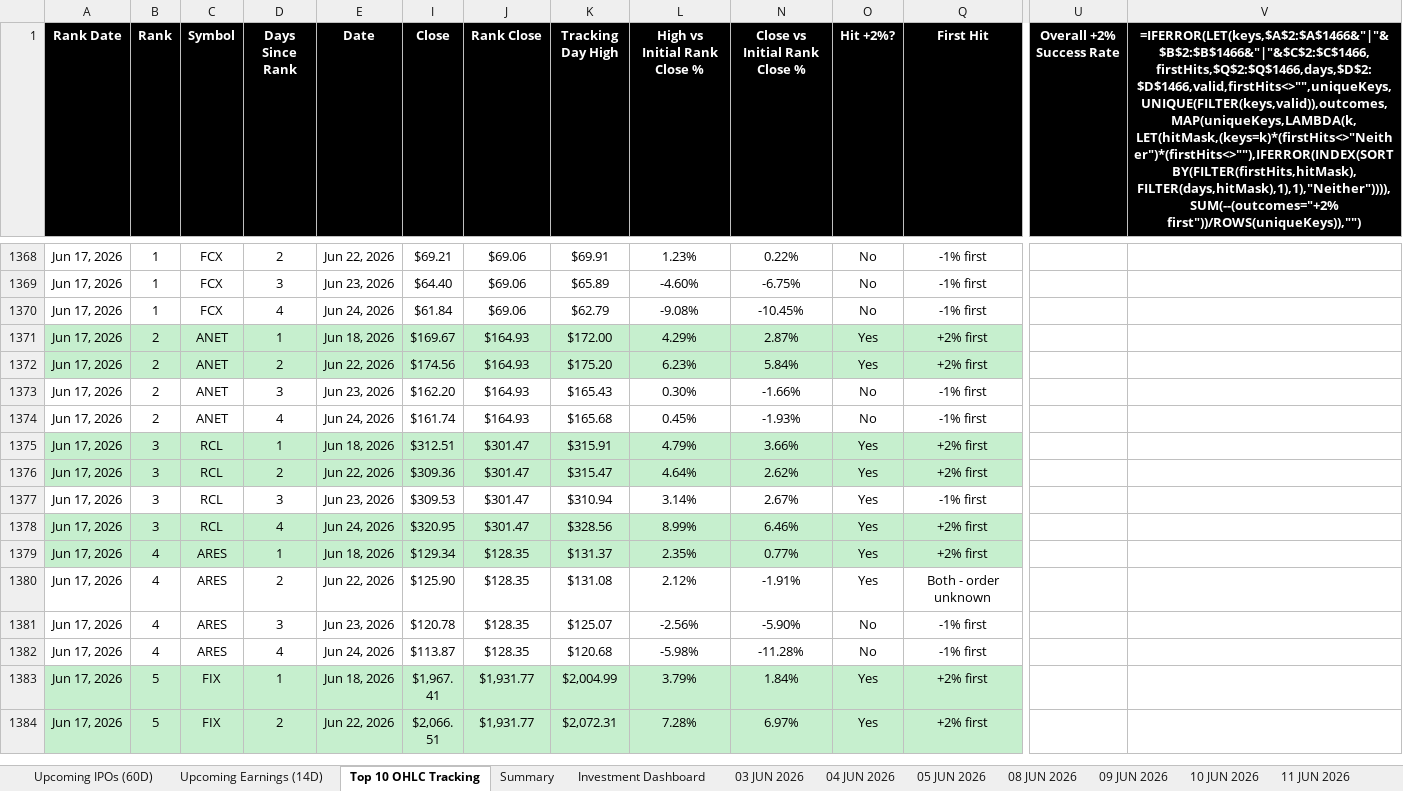
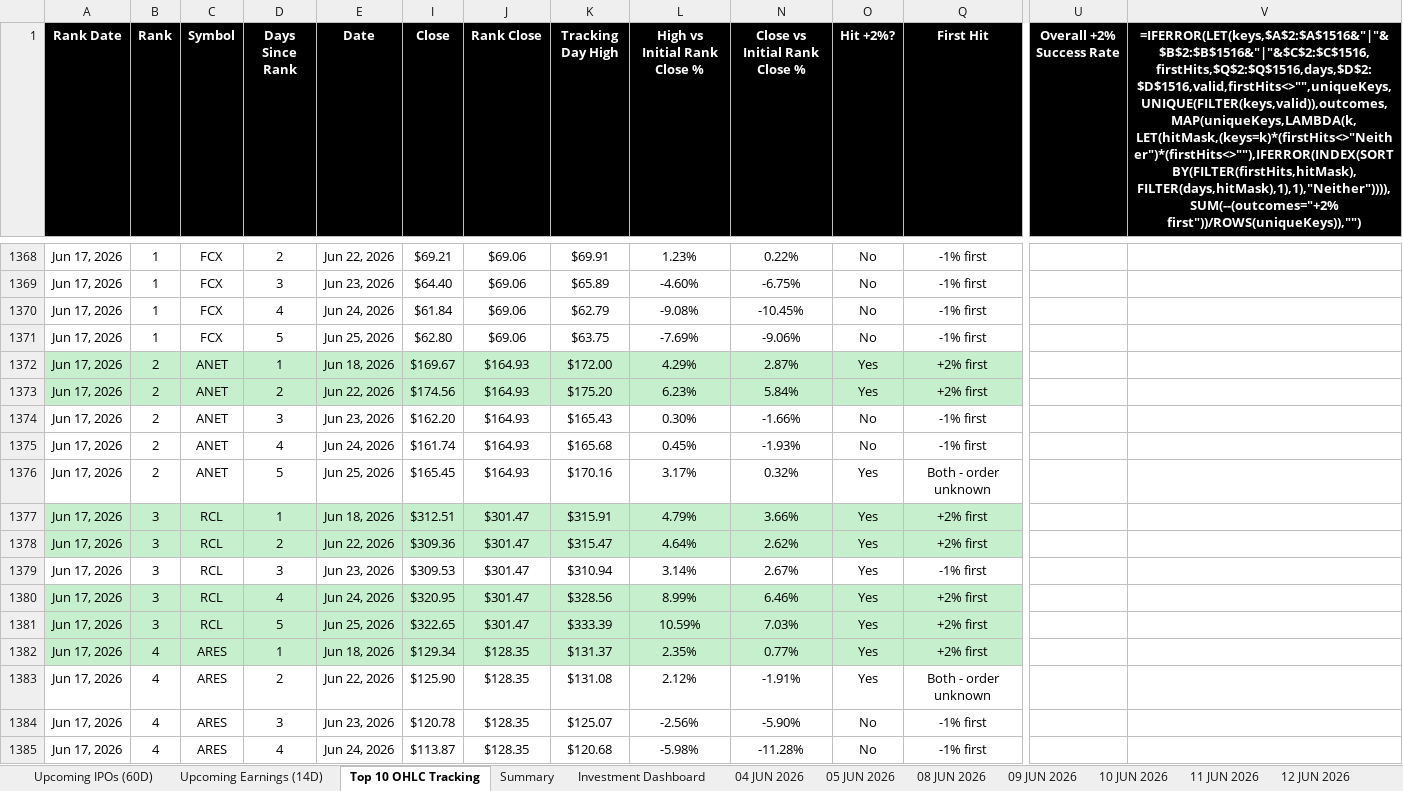
Before and after one commit to codenamev99/invest2.0, an Excel workbook: results.xlsx, sheet Top 10 OHLC Tracking, drawn as a sheet; only a part is shown, gaps mark what is left out; the shorter side is filled out with more unchanged rows; values as stored, in another font and other column widths than the file's, no borders; formulas without a stored value are shown as written; rows hold the shown columns only; the diff covers the shown part only; the diff names each change by its address in the sheet, - before the commit and + after, or states it on an @@ line.

```diff
--- a/results.xlsx (sheet Top 10 OHLC Tracking)
+++ b/results.xlsx (sheet Top 10 OHLC Tracking)
-sheet tab: 03 JUN 2026
-V1: =IFERROR(LET(keys,$A$2:$A$1466&"|"&$B$2:$B$1466&"|"&$C$2:$C$1466,firstHits,$Q$2:$Q$1466,days,$D$2:$D$1466,valid,firstHits<>"",uniqueKeys,UNIQUE(FILTER(keys,valid)),outcomes,MAP(uniqueKeys,LAMBDA(k,LET(hitMask,(keys=k)*(firstHits<>"Neither")*(firstHits<>""),IFERROR(INDEX(SORTBY(FILTER(firstHits,hitMask),FILTER(days,hitMask),1),1),"Neither")))),SUM(--(outcomes="+2% first"))/ROWS(uniqueKeys)),"")
+V1: =IFERROR(LET(keys,$A$2:$A$1516&"|"&$B$2:$B$1516&"|"&$C$2:$C$1516,firstHits,$Q$2:$Q$1516,days,$D$2:$D$1516,valid,firstHits<>"",uniqueKeys,UNIQUE(FILTER(keys,valid)),outcomes,MAP(uniqueKeys,LAMBDA(k,LET(hitMask,(keys=k)*(firstHits<>"Neither")*(firstHits<>""),IFERROR(INDEX(SORTBY(FILTER(firstHits,hitMask),FILTER(days,hitMask),1),1),"Neither")))),SUM(--(outcomes="+2% first"))/ROWS(uniqueKeys)),"")
+row 1371: Jun 17, 2026 | 1 | FCX | 5 | Jun 25, 2026 | $62.80 | $69.06 | $63.75 | -7.69% | -9.06% | No | -1% first
+row 1376: Jun 17, 2026 | 2 | ANET | 5 | Jun 25, 2026 | $165.45 | $164.93 | $170.16 | 3.17% | 0.32% | Yes | Both - order unknown
+row 1381: Jun 17, 2026 | 3 | RCL | 5 | Jun 25, 2026 | $322.65 | $301.47 | $333.39 | 10.59% | 7.03% | Yes | +2% first
```
Also changed, not shown: 47 added rows elsewhere in this sheet, sheet Upcoming Earnings (14D), sheet Investment Dashboard, sheet Summary, sheet Upcoming IPOs (60D), other sheet tabs, hidden cells.
